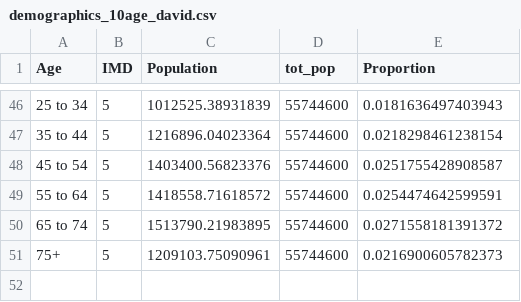
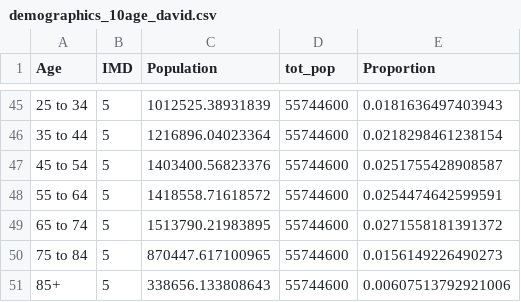
Before and after one commit to ciaramccarthy1/SE-stratified-transmission-models, a CSV file: data/demographics_10age_david.csv, drawn as a sheet; only a part is shown, gaps mark what is left out; the diff covers the shown part only.

```diff
--- a/data/demographics_10age_david.csv
+++ b/data/demographics_10age_david.csv
@@ -50,2 +49,3 @@
 "65 to 74",5,1513790.21983895,55744600,0.0271558181391372
-"75+",5,1209103.75090961,55744600,0.0216900605782373
+"75 to 84",5,870447.617100965,55744600,0.0156149226490273
+"85+",5,338656.133808643,55744600,0.00607513792921006
```
Also changed, not shown: 13 added rows and 14 removed rows elsewhere in this file, 10 other files.
